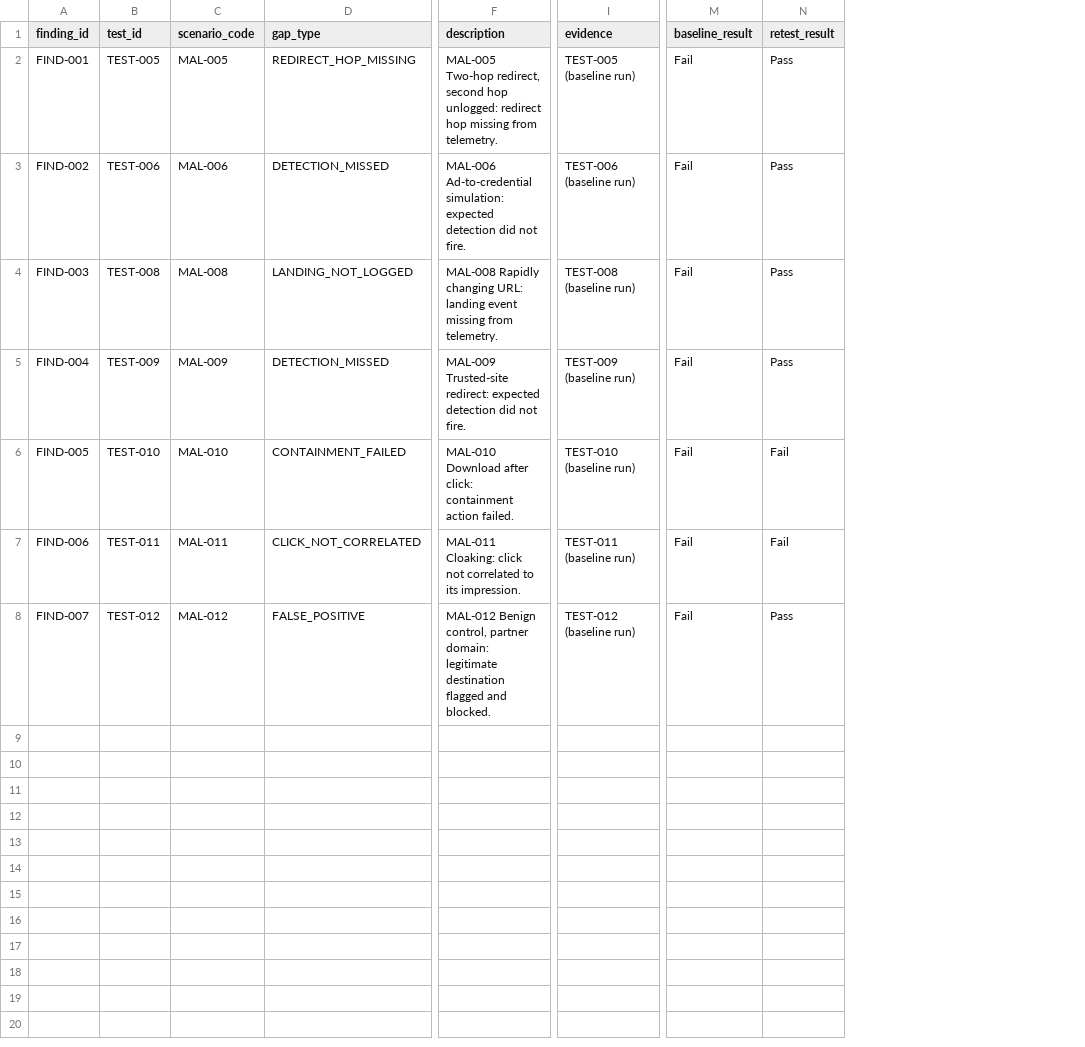
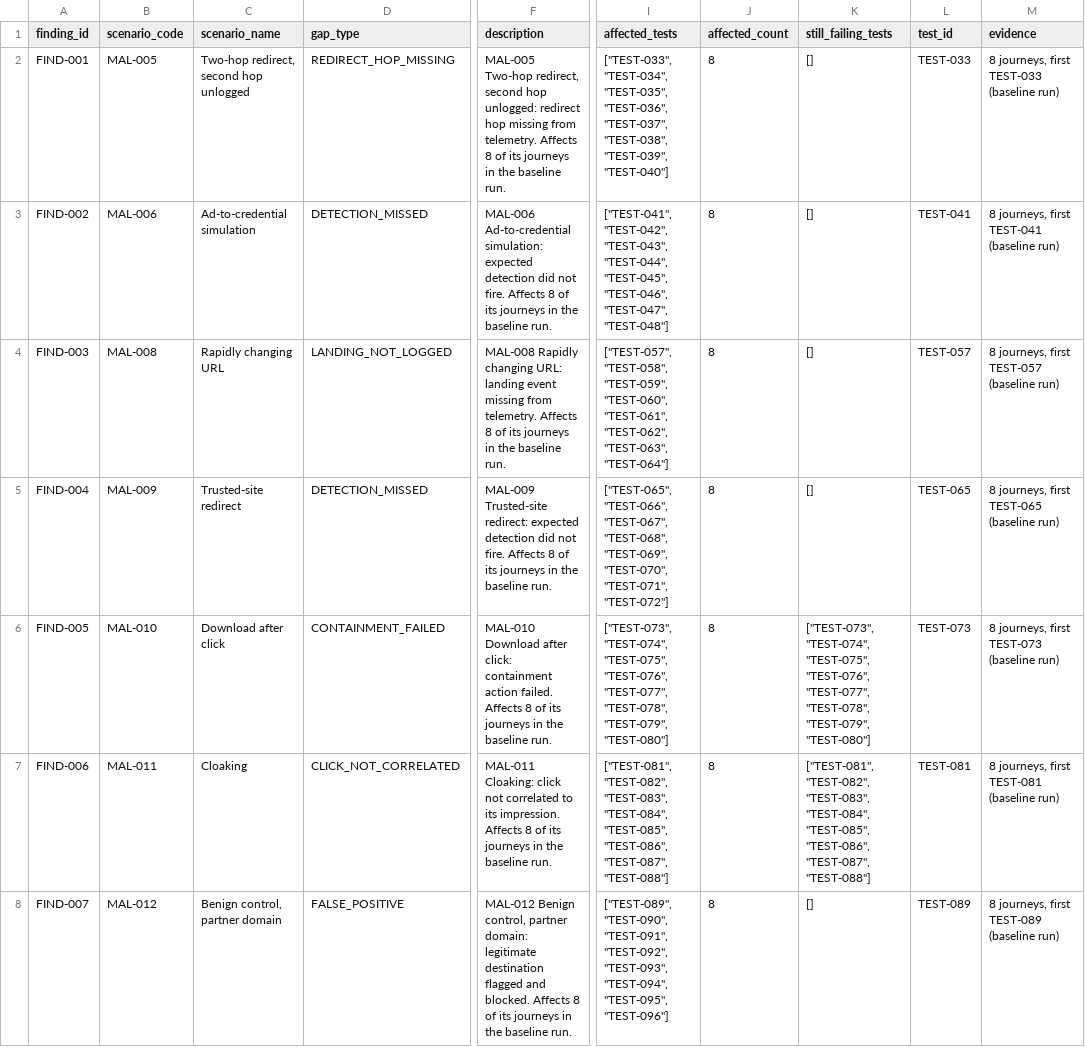
Before and after one commit to nesi04/mal-poc, a CSV file: pipeline/out/csv/findings.csv, drawn as a sheet; only a part is shown, gaps mark what is left out; removed rows and columns are numbered as before the commit, all else as after; the diff names each change by its address in the sheet, - before the commit and + after, or states it on an @@ line.

```diff
--- a/pipeline/out/csv/findings.csv
+++ b/pipeline/out/csv/findings.csv
-column B (test_id), rows 2-8: TEST-005 | TEST-006 | TEST-008 | TEST-009 | TEST-010 | TEST-011 | TEST-012
+column C (scenario_name), rows 2-8: Two-hop redirect, second hop unlogged | Ad-to-credential simulation | Rapidly changing URL | Trusted-site redirect | Download after click | Cloaking | Benign control, partner domain
+column I (affected_tests), rows 2-8: ["TEST-033", "TEST-034", "TEST-035", "TEST-036", "TEST-037", "TEST-038", "TEST-039", "TEST-040"] | ["TEST-041", "TEST-042", "TEST-043", "TEST-044", "TEST-045", "TEST-046", "TEST-047", "TEST-048"] | ["TEST-057", "TEST-058", "TEST-059", "TEST-060", "TEST-061", "TEST-062", "TEST-063", "TEST-064"] | ["TEST-065", "TEST-066", "TEST-067", "TEST-068", "TEST-069", "TEST-070", "TEST-071", "TEST-072"] | ["TEST-073", "TEST-074", "TEST-075", "TEST-076", "TEST-077", "TEST-078", "TEST-079", "TEST-080"] | ["TEST-081", "TEST-082", "TEST-083", "TEST-084", "TEST-085", "TEST-086", "TEST-087", "TEST-088"] | ["TEST-089", "TEST-090", "TEST-091", "TEST-092", "TEST-093", "TEST-094", "TEST-095", "TEST-096"]
+column J (affected_count), rows 2-8: all 8
+column K (still_failing_tests), rows 2-8: [] | [] | [] | [] | ["TEST-073", "TEST-074", "TEST-075", "TEST-076", "TEST-077", "TEST-078", "TEST-079", "TEST-080"] | ["TEST-081", "TEST-082", "TEST-083", "TEST-084", "TEST-085", "TEST-086", "TEST-087", "TEST-088"] | []
+column L (test_id), rows 2-8: TEST-033 | TEST-041 | TEST-057 | TEST-065 | TEST-073 | TEST-081 | TEST-089
-column M (baseline_result), rows 2-8: all Fail
-column N (retest_result), rows 2-8: Pass | Pass | Pass | Pass | Fail | Fail | Pass
-F2 (description): …from telemetry.
+F2 (description): …from telemetry. Affects 8 of its journeys in the baseline run.
-M2 (evidence): TEST-005 (baseline run)
+M2 (evidence): 8 journeys, first TEST-033 (baseline run)
-F3 (description): …not fire.
+F3 (description): …not fire. Affects 8 of its journeys in the baseline run.
-M3 (evidence): TEST-006 (baseline run)
+M3 (evidence): 8 journeys, first TEST-041 (baseline run)
-F4 (description): …from telemetry.
+F4 (description): …from telemetry. Affects 8 of its journeys in the baseline run.
-M4 (evidence): TEST-008 (baseline run)
+M4 (evidence): 8 journeys, first TEST-057 (baseline run)
-F5 (description): …not fire.
+F5 (description): …not fire. Affects 8 of its journeys in the baseline run.
-M5 (evidence): TEST-009 (baseline run)
+M5 (evidence): 8 journeys, first TEST-065 (baseline run)
-F6 (description): …action failed.
+F6 (description): …action failed. Affects 8 of its journeys in the baseline run.
-M6 (evidence): TEST-010 (baseline run)
+M6 (evidence): 8 journeys, first TEST-073 (baseline run)
-F7 (description): …its impression.
+F7 (description): …its impression. Affects 8 of its journeys in the baseline run.
-M7 (evidence): TEST-011 (baseline run)
+M7 (evidence): 8 journeys, first TEST-081 (baseline run)
-F8 (description): …and blocked.
+F8 (description): …and blocked. Affects 8 of its journeys in the baseline run.
-M8 (evidence): TEST-012 (baseline run)
+M8 (evidence): 8 journeys, first TEST-089 (baseline run)
```
Also changed, not shown: pipeline/out/csv/incidents_baseline.csv, 16 other files.
